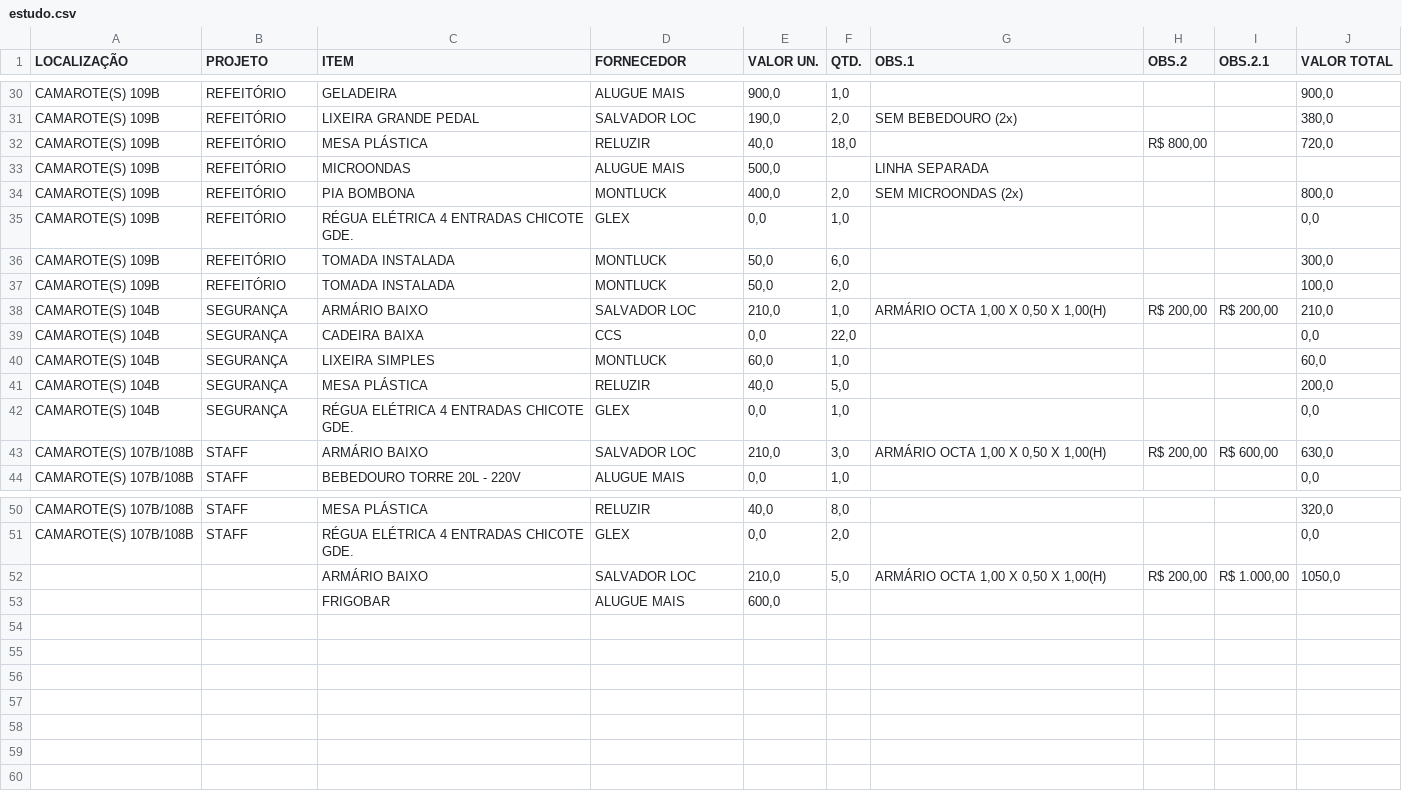
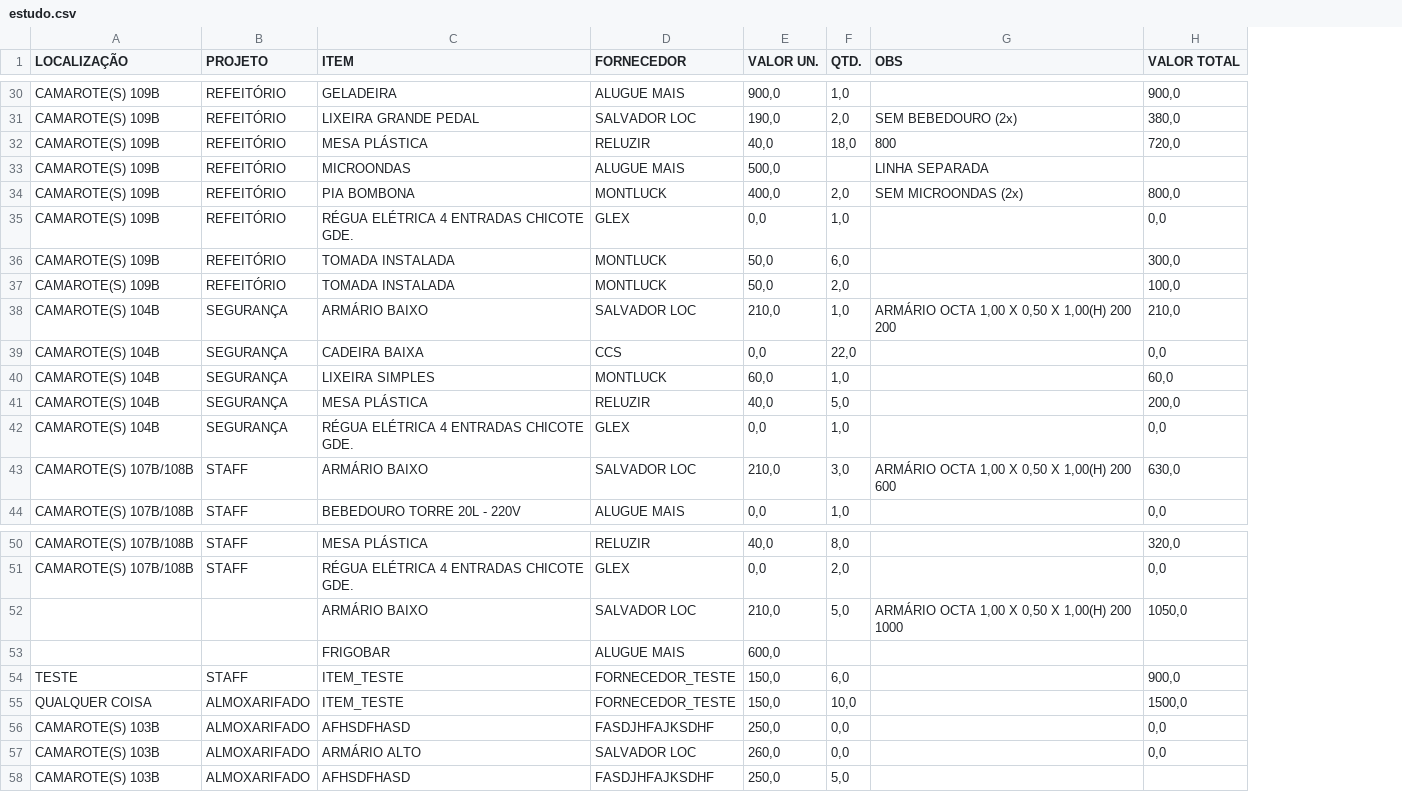
Before and after one commit to zanottilucas/GL002, a CSV file: dataBase/estudo.csv, drawn as a sheet; only a part is shown, gaps mark what is left out; removed rows and columns are numbered as before the commit, all else as after; the diff covers the shown part only; the diff names each change by its address in the sheet, - before the commit and + after, or states it on an @@ line.

```diff
--- a/dataBase/estudo.csv
+++ b/dataBase/estudo.csv
-column H (OBS.2), rows 32-43: R$ 800,00 |  |  |  |  |  | R$ 200,00 |  |  |  |  | R$ 200,00; row 52: R$ 200,00
-column I (OBS.2.1), rows 38-43: R$ 200,00 |  |  |  |  | R$ 600,00; row 52: R$ 1.000,00
-G1: OBS.1
+G1: OBS
-G32 (OBS): (empty)
+G32 (OBS): 800
-G38 (OBS): ARMÁRIO OCTA 1,00 X 0,50 X 1,00(H)
+G38 (OBS): ARMÁRIO OCTA 1,00 X 0,50 X 1,00(H) 200 200
-G43 (OBS): ARMÁRIO OCTA 1,00 X 0,50 X 1,00(H)
+G43 (OBS): ARMÁRIO OCTA 1,00 X 0,50 X 1,00(H) 200 600
-G52 (OBS): ARMÁRIO OCTA 1,00 X 0,50 X 1,00(H)
+G52 (OBS): ARMÁRIO OCTA 1,00 X 0,50 X 1,00(H) 200 1000
+row 54: TESTE | STAFF | ITEM_TESTE | FORNECEDOR_TESTE | 150,0 | 6,0 |  | 900,0
+row 55: QUALQUER COISA | ALMOXARIFADO | ITEM_TESTE | FORNECEDOR_TESTE | 150,0 | 10,0 |  | 1500,0
+row 56: CAMAROTE(S) 103B | ALMOXARIFADO | AFHSDFHASD | FASDJHFAJKSDHF | 250,0 | 0,0 |  | 0,0
+row 57: CAMAROTE(S) 103B | ALMOXARIFADO | ARMÁRIO ALTO | SALVADOR LOC | 260,0 | 0,0 |  | 0,0
+row 58: CAMAROTE(S) 103B | ALMOXARIFADO | AFHSDFHASD | FASDJHFAJKSDHF | 250,0 | 5,0
```
Also changed, not shown: 5 edited cells elsewhere in this file, dataBase/banco.csv, dataBase/budget.csv, 2 other files.
